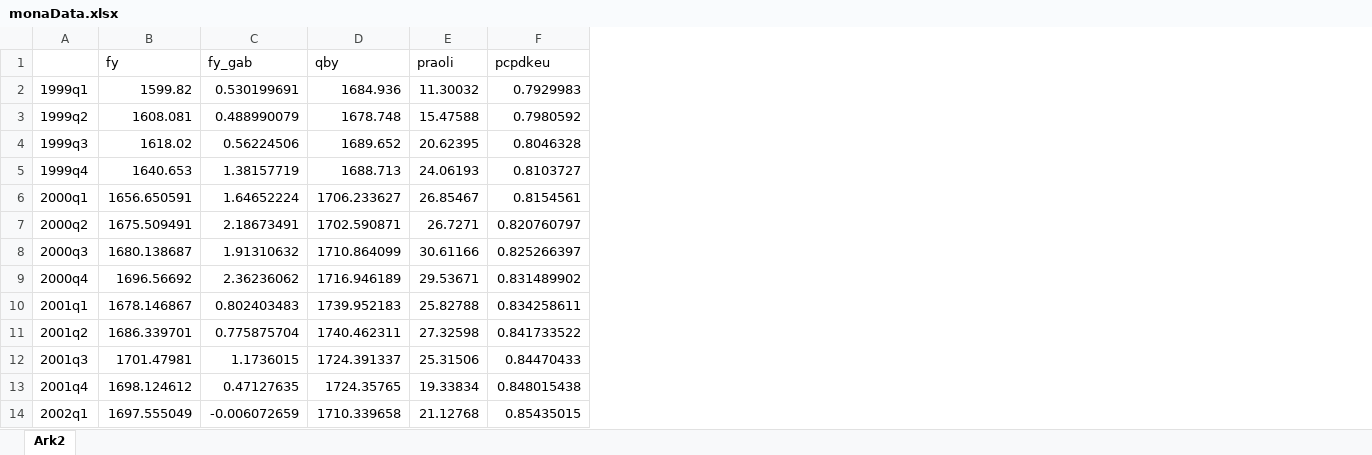
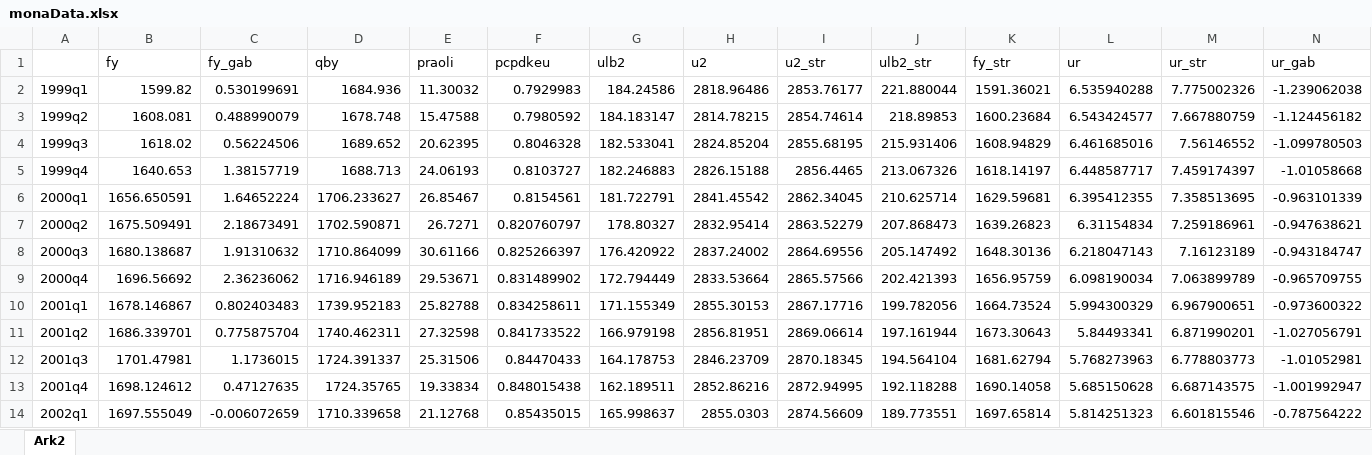
Before and after one commit to ChristofferJWeissert/replication-hasenzagl-et-al-2020, an Excel workbook: data/monaData.xlsx, sheet Ark2, drawn as a sheet; only a part is shown; values as stored, in another font and other column widths than the file's, no borders; the diff names each change by its address in the sheet, - before the commit and + after, or states it on an @@ line.

```diff
--- a/data/monaData.xlsx (sheet Ark2)
+++ b/data/monaData.xlsx (sheet Ark2)
+column G (ulb2), rows 2-14: 184.24586 | 184.183147 | 182.533041 | 182.246883 | 181.722791 | 178.80327 | 176.420922 | 172.794449 | 171.155349 | 166.979198 | 164.178753 | 162.189511 | 165.998637
+column H (u2), rows 2-14: 2818.96486 | 2814.78215 | 2824.85204 | 2826.15188 | 2841.45542 | 2832.95414 | 2837.24002 | 2833.53664 | 2855.30153 | 2856.81951 | 2846.23709 | 2852.86216 | 2855.0303
+column I (u2_str), rows 2-14: 2853.76177 | 2854.74614 | 2855.68195 | 2856.4465 | 2862.34045 | 2863.52279 | 2864.69556 | 2865.57566 | 2867.17716 | 2869.06614 | 2870.18345 | 2872.94995 | 2874.56609
+column J (ulb2_str), rows 2-14: 221.880044 | 218.89853 | 215.931406 | 213.067326 | 210.625714 | 207.868473 | 205.147492 | 202.421393 | 199.782056 | 197.161944 | 194.564104 | 192.118288 | 189.773551
+column K (fy_str), rows 2-14: 1591.36021 | 1600.23684 | 1608.94829 | 1618.14197 | 1629.59681 | 1639.26823 | 1648.30136 | 1656.95759 | 1664.73524 | 1673.30643 | 1681.62794 | 1690.14058 | 1697.65814
+column L (ur), rows 2-14: 6.535940288 | 6.543424577 | 6.461685016 | 6.448587717 | 6.395412355 | 6.31154834 | 6.218047143 | 6.098190034 | 5.994300329 | 5.84493341 | 5.768273963 | 5.685150628 | 5.814251323
+column M (ur_str), rows 2-14: 7.775002326 | 7.667880759 | 7.56146552 | 7.459174397 | 7.358513695 | 7.259186961 | 7.16123189 | 7.063899789 | 6.967900651 | 6.871990201 | 6.778803773 | 6.687143575 | 6.601815546
+column N (ur_gab), rows 2-14: -1.239062038 | -1.124456182 | -1.099780503 | -1.01058668 | -0.963101339 | -0.947638621 | -0.943184747 | -0.965709755 | -0.973600322 | -1.027056791 | -1.01052981 | -1.001992947 | -0.787564222
```
Also changed, not shown: 2 other files.
